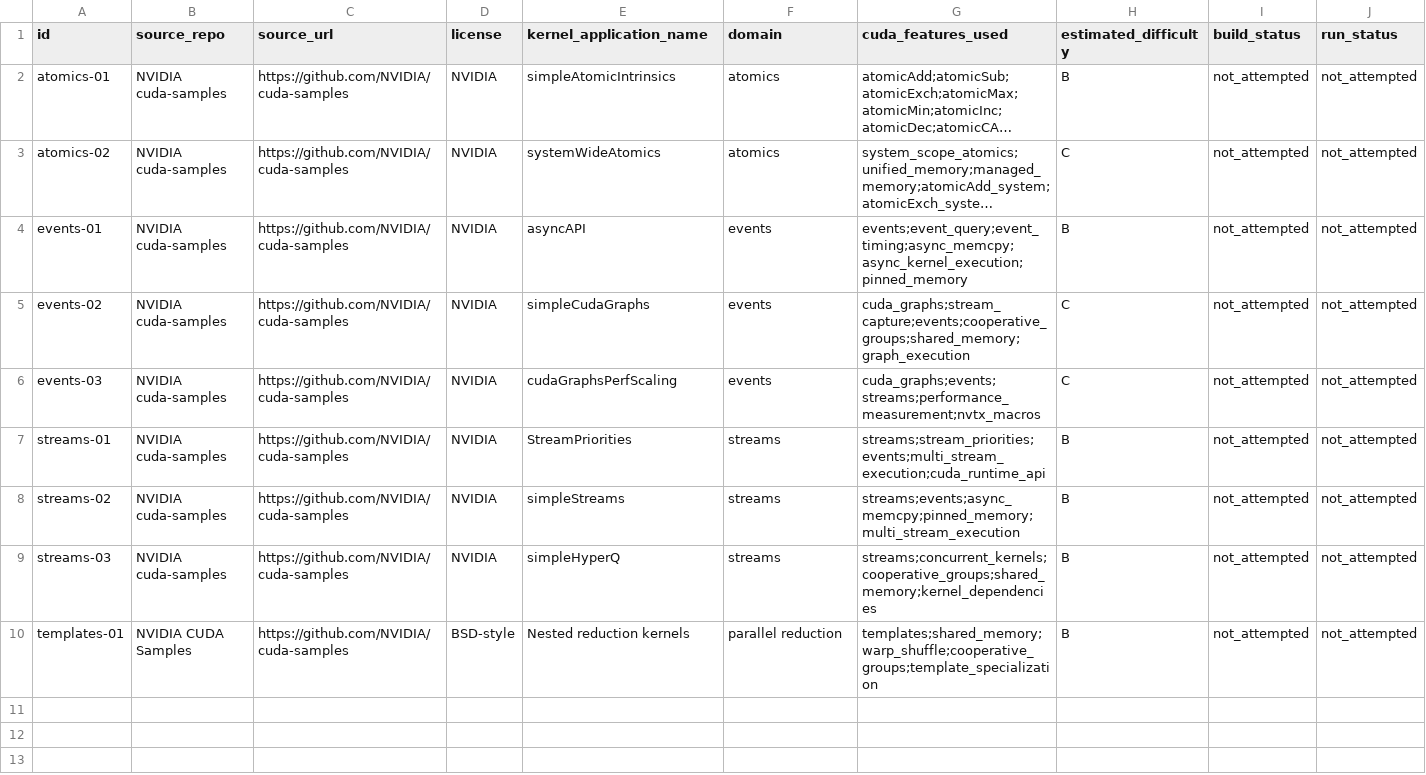
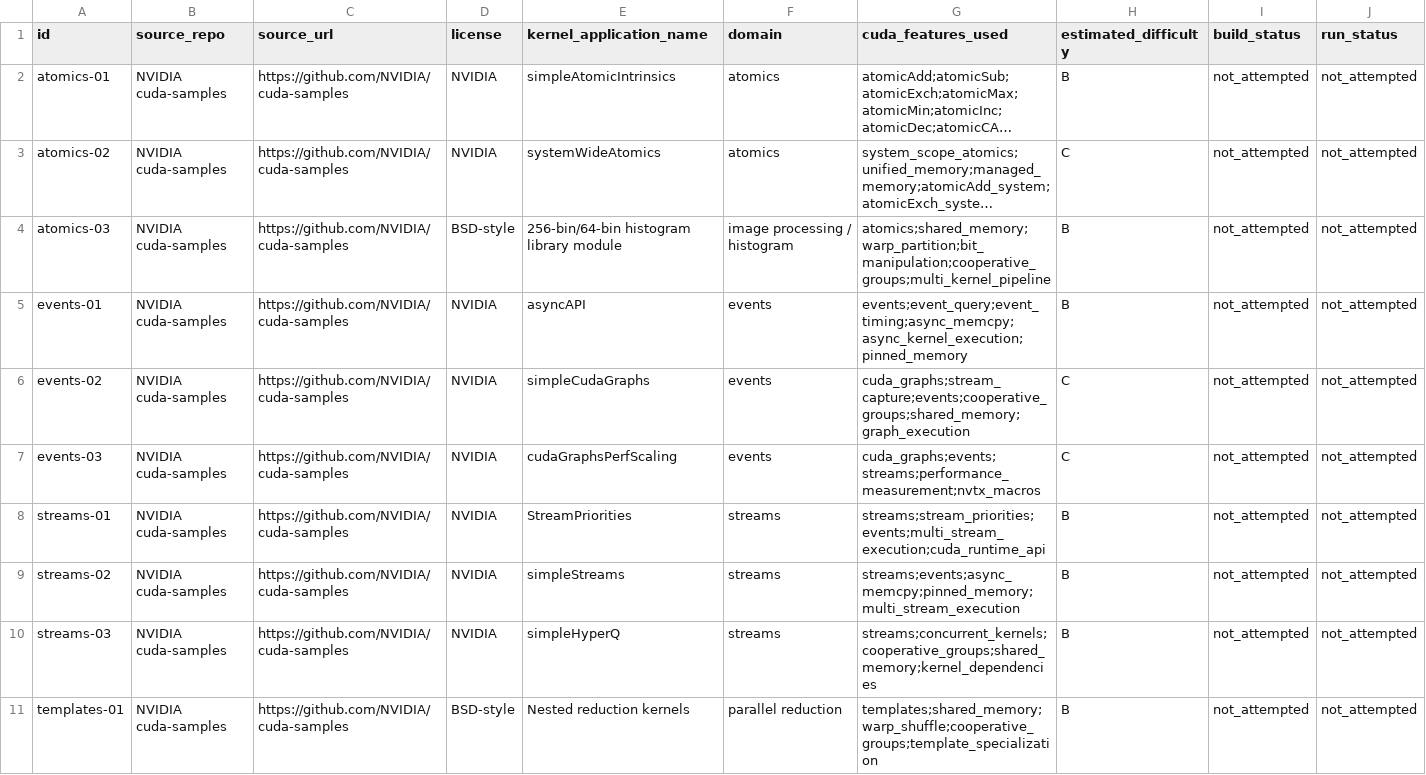
Before and after one commit to ece4500group18/cuda-sycl-benchmark, a CSV file: benchmark/collection/streams-atomics-templates/candidates.csv, drawn as a sheet; only a part is shown; long unchanged cells end in …; addresses are those after the commit; rows hold the shown columns only; the diff names each change by its address in the sheet, - before the commit and + after, or states it on an @@ line.

Commit message:
add atomics-03 histogram module (64/256-bin atomic histogram + CPU reference)

```diff
--- a/benchmark/collection/streams-atomics-templates/candidates.csv
+++ b/benchmark/collection/streams-atomics-templates/candidates.csv
+row 4: atomics-03 | NVIDIA cuda-samples | https://github.com/NVIDIA/cuda-samples | BSD-style | 256-bin/64-bin histogram library module | image processing / histogram | atomics;shared_memory;warp_partition;bit_manipulation;cooperative_groups;multi_kernel_pipeline | B | not_attempted | not_attempted
-B11 (source_repo): NVIDIA CUDA Samples
+B11 (source_repo): NVIDIA cuda-samples
```
Also changed, not shown: 10 other files.
